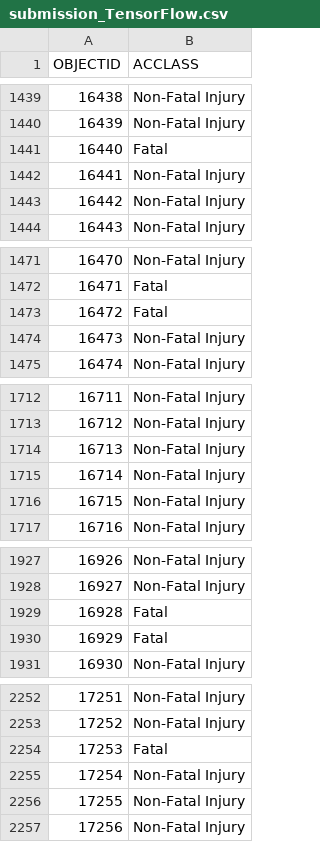
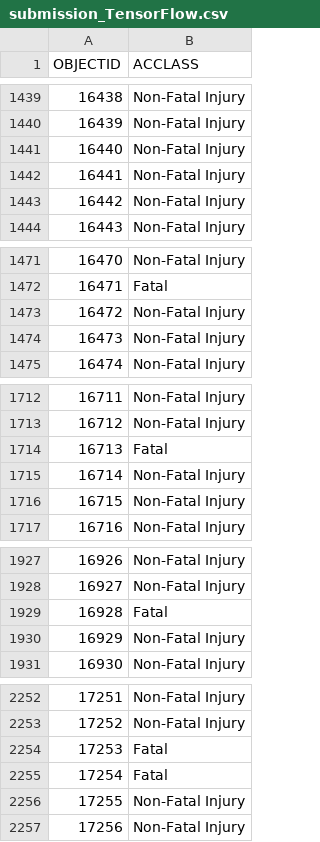
Before and after one commit to afscomercial/introduction-artificial-intelligence, a CSV file: NN_model/submission_TensorFlow.csv, drawn as a sheet; only a part is shown, gaps mark what is left out; the diff covers the shown part only.

```diff
--- a/NN_model/submission_TensorFlow.csv
+++ b/NN_model/submission_TensorFlow.csv
@@ -1440,3 +1440,3 @@ OBJECTID,ACCLASS
 16439,Non-Fatal Injury
-16440,Fatal
+16440,Non-Fatal Injury
 16441,Non-Fatal Injury
@@ -1472,3 +1472,3 @@ OBJECTID,ACCLASS
 16471,Fatal
-16472,Fatal
+16472,Non-Fatal Injury
 16473,Non-Fatal Injury
@@ -1713,3 +1713,3 @@ OBJECTID,ACCLASS
 16712,Non-Fatal Injury
-16713,Non-Fatal Injury
+16713,Fatal
 16714,Non-Fatal Injury
@@ -1929,3 +1929,3 @@ OBJECTID,ACCLASS
 16928,Fatal
-16929,Fatal
+16929,Non-Fatal Injury
 16930,Non-Fatal Injury
@@ -2254,3 +2254,3 @@ OBJECTID,ACCLASS
 17253,Fatal
-17254,Non-Fatal Injury
+17254,Fatal
 17255,Non-Fatal Injury
```
Also changed, not shown: 21 edited cells elsewhere in this file, 5 other files.
